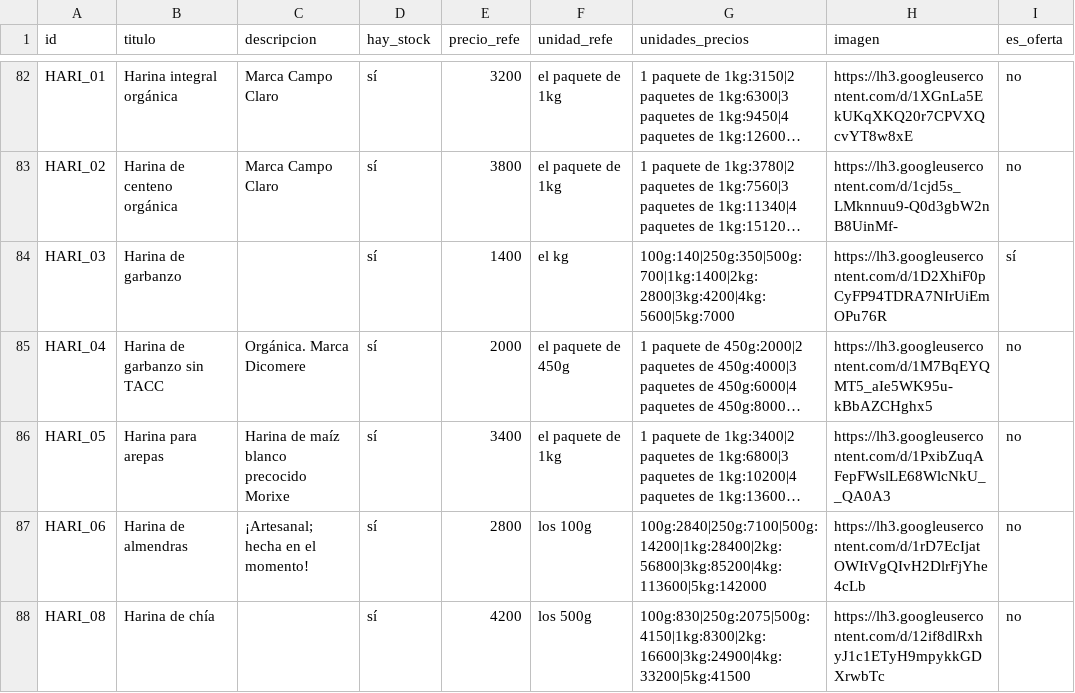
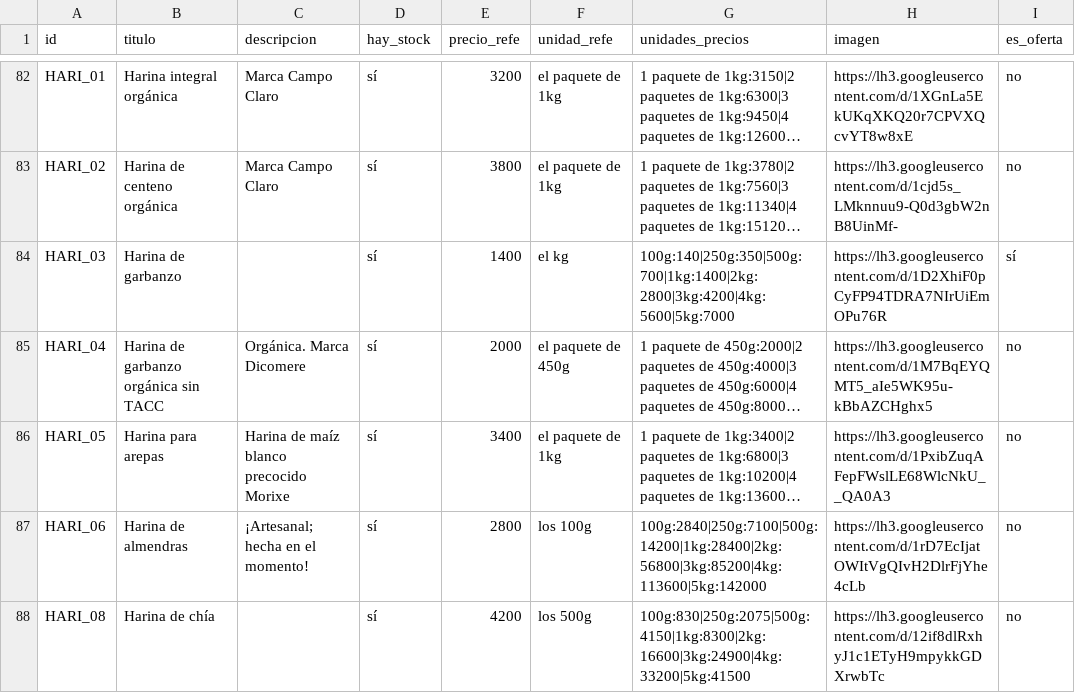
Before and after one commit to dietetica/datos, a CSV file: productos.csv, drawn as a sheet; only a part is shown, gaps mark what is left out; long unchanged cells end in …; the diff names each change by its address in the sheet, - before the commit and + after, or states it on an @@ line.

Commit message:
Actualización automática de productos

```diff
--- a/productos.csv
+++ b/productos.csv
-B85 (titulo): Harina de garbanzo sin TACC
+B85 (titulo): Harina de garbanzo orgánica sin TACC
```
